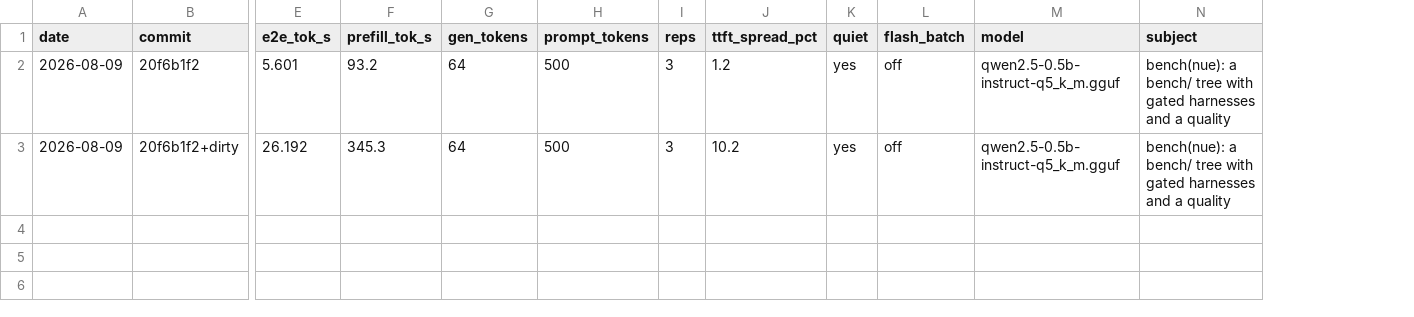
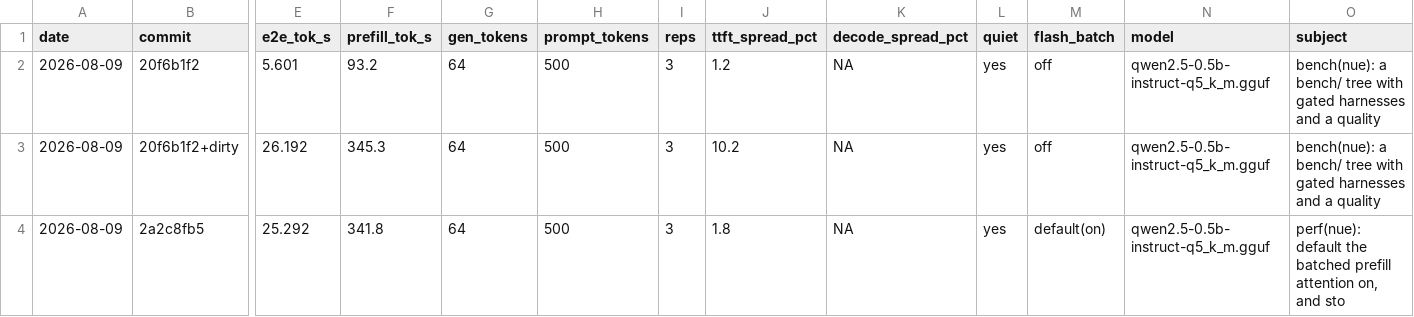
Before and after one commit to rayzor-blade/rayzor, a TSV file: nue/bench/llama-chat/history.tsv, drawn as a sheet; only a part is shown, gaps mark what is left out; rows hold the shown columns only; the diff names each change by its address in the sheet, - before the commit and + after, or states it on an @@ line.

Commit message:
bench(nue): report decode stability, not just ttft stability
A run showed ttft spread 1.8% and decode 103.93 / 92.11 / 81.55 -- a 27%
spread, monotonically declining across reps -- and the report surfaced only the
ttft figure, so the noisier of the two numbers was the hidden one.

They move independently by construction: a 500-token prefill is ~1.4s of steady
work while 64 decode tokens are ~0.6s, which makes decode far more sensitive to
a passing background task or a cold cache. A wide decode spread next to a tight
ttft spread is a short-sample artefact rather than a kernel problem, so the
comment says to raise MAX_TOKENS before reading anything into it.

```diff
--- a/nue/bench/llama-chat/history.tsv
+++ b/nue/bench/llama-chat/history.tsv
+column K (decode_spread_pct), rows 2-3: NA | NA
+row 4: 2026-08-09 | 2a2c8fb5 | 25.292 | 341.8 | 64 | 500 | 3 | 1.8 | NA | yes | default(on) | qwen2.5-0.5b-instruct-q5_k_m.gguf | perf(nue): default the batched prefill attention on, and sto
```
Also changed, not shown: 1 other file.
